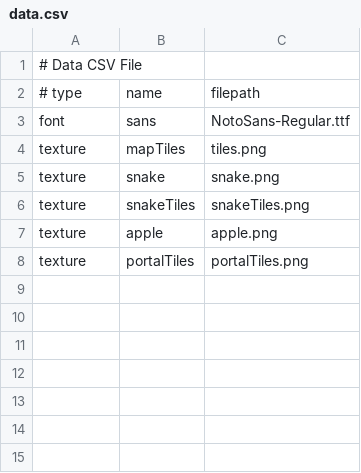
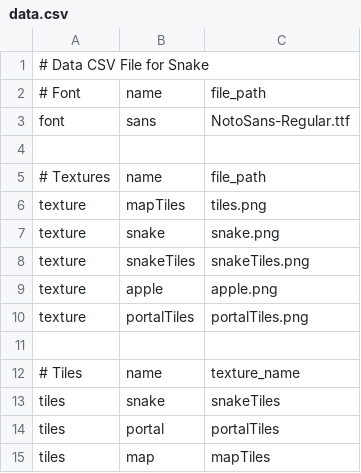
Before and after one commit to astrellon/simple-snake, a CSV file: data/data.csv, drawn as a sheet.

Commit message:
Added a tiles manager.

```diff
--- a/data/data.csv
+++ b/data/data.csv
@@ -1,4 +1,6 @@
-# Data CSV File
-# type, name, filepath
+# Data CSV File for Snake
+# Font, name, file_path
 font, sans, NotoSans-Regular.ttf
+
+# Textures, name, file_path
 texture, mapTiles, tiles.png
@@ -8 +10,6 @@ texture, apple, apple.png
 texture, portalTiles, portalTiles.png
+
+# Tiles, name, texture_name
+tiles, snake, snakeTiles
+tiles, portal, portalTiles
+tiles, map, mapTiles
```
Also changed, not shown: 15 other files.
